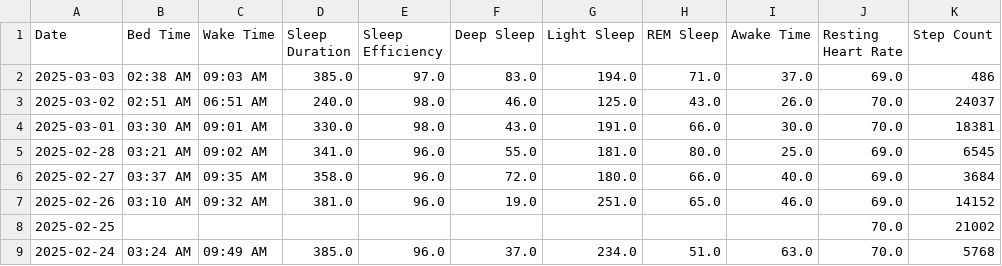
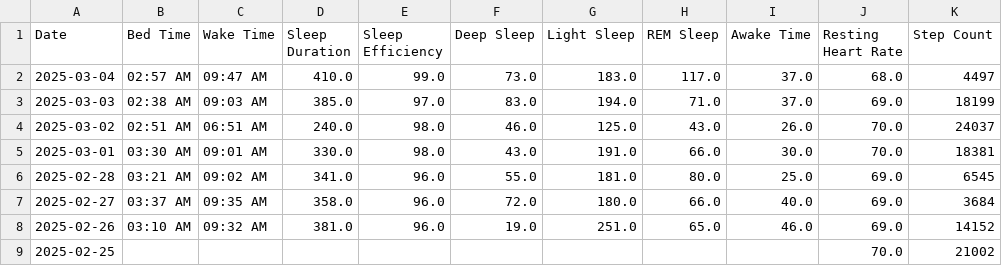
Before and after one commit to TeeLee987/gamingdays, a CSV file: speedrun_stats.csv, drawn as a sheet; only a part is shown; the shorter side is filled out with more unchanged rows.

Commit message:
Update Fitbit data

```diff
--- a/speedrun_stats.csv
+++ b/speedrun_stats.csv
@@ -1,3 +1,4 @@
 Date,Bed Time,Wake Time,Sleep Duration,Sleep Efficiency,Deep Sleep,Light Sleep,REM Sleep,Awake Time,Resting Heart Rate,Step Count
-2025-03-03,02:38 AM,09:03 AM,385.0,97.0,83.0,194.0,71.0,37.0,69.0,486
+2025-03-04,02:57 AM,09:47 AM,410.0,99.0,73.0,183.0,117.0,37.0,68.0,4497
+2025-03-03,02:38 AM,09:03 AM,385.0,97.0,83.0,194.0,71.0,37.0,69.0,18199
 2025-03-02,02:51 AM,06:51 AM,240.0,98.0,46.0,125.0,43.0,26.0,70.0,24037
```
